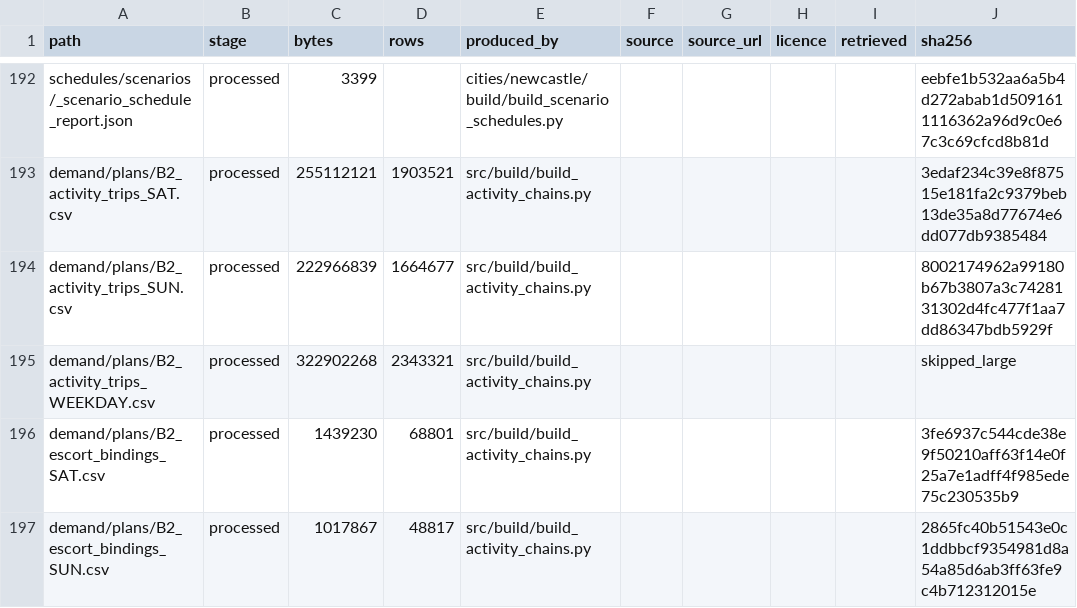
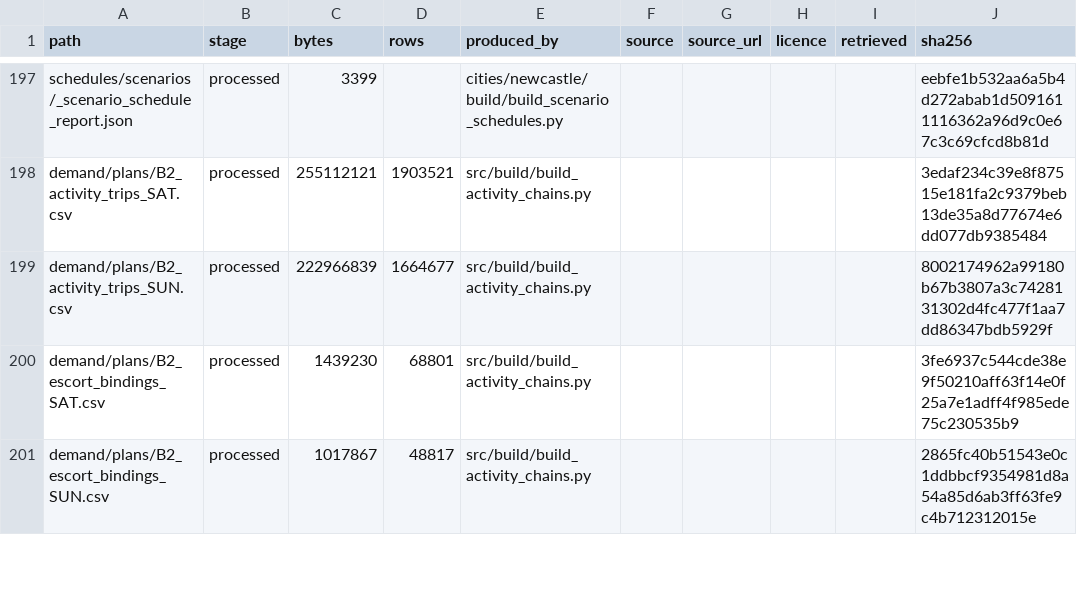
Before and after one commit to praneetdhoolia/city-digital-twin, a CSV file: cities/newcastle/data/MANIFEST.csv, drawn as a sheet; only a part is shown, gaps mark what is left out; removed rows and columns are numbered as before the commit, all else as after; the diff covers the shown part only; the diff names each change by its address in the sheet, - before the commit and + after, or states it on an @@ line.

```diff
--- a/cities/newcastle/data/MANIFEST.csv
+++ b/cities/newcastle/data/MANIFEST.csv
-row 195: demand/plans/B2_activity_trips_WEEKDAY.csv | processed | 322902268 | 2343321 | src/build/build_activity_chains.py |  |  |  |  | skipped_large
```
Also changed, not shown: 5 added rows, 1 removed row and 17 edited cells elsewhere in this file, 16 other files.
